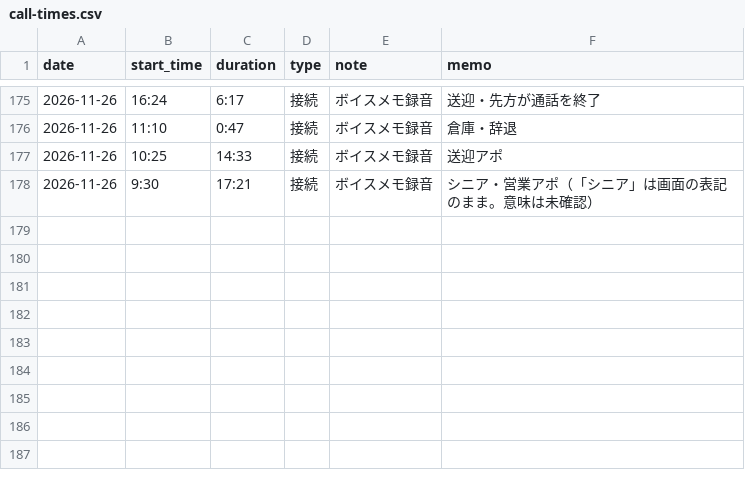
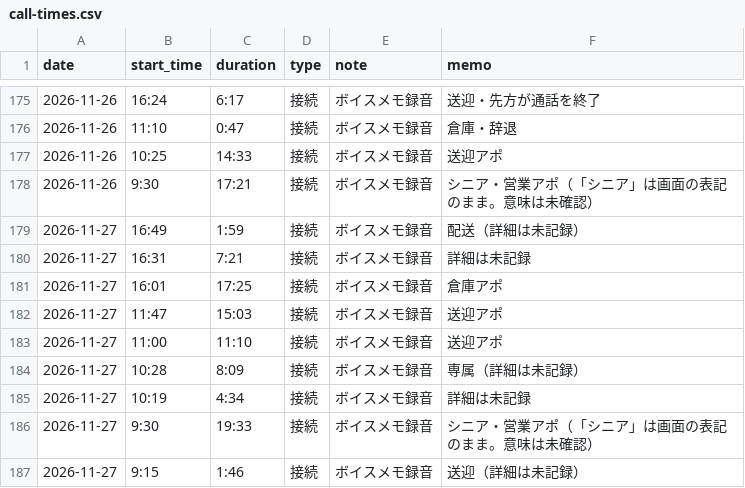
Before and after one commit to do-yossy/portfolio, a CSV file: recruitment-platform/reports/funnel/calls/call-times.csv, drawn as a sheet; only a part is shown, gaps mark what is left out; the diff names each change by its address in the sheet, - before the commit and + after, or states it on an @@ line.

```diff
--- a/recruitment-platform/reports/funnel/calls/call-times.csv
+++ b/recruitment-platform/reports/funnel/calls/call-times.csv
+row 179: 2026-11-27 | 16:49 | 1:59 | 接続 | ボイスメモ録音 | 配送（詳細は未記録）
+row 180: 2026-11-27 | 16:31 | 7:21 | 接続 | ボイスメモ録音 | 詳細は未記録
+row 181: 2026-11-27 | 16:01 | 17:25 | 接続 | ボイスメモ録音 | 倉庫アポ
+row 182: 2026-11-27 | 11:47 | 15:03 | 接続 | ボイスメモ録音 | 送迎アポ
+row 183: 2026-11-27 | 11:00 | 11:10 | 接続 | ボイスメモ録音 | 送迎アポ
+row 184: 2026-11-27 | 10:28 | 8:09 | 接続 | ボイスメモ録音 | 専属（詳細は未記録）
+row 185: 2026-11-27 | 10:19 | 4:34 | 接続 | ボイスメモ録音 | 詳細は未記録
+row 186: 2026-11-27 | 9:30 | 19:33 | 接続 | ボイスメモ録音 | シニア・営業アポ（「シニア」は画面の表記のまま。意味は未確認）
+row 187: 2026-11-27 | 9:15 | 1:46 | 接続 | ボイスメモ録音 | 送迎（詳細は未記録）
```
